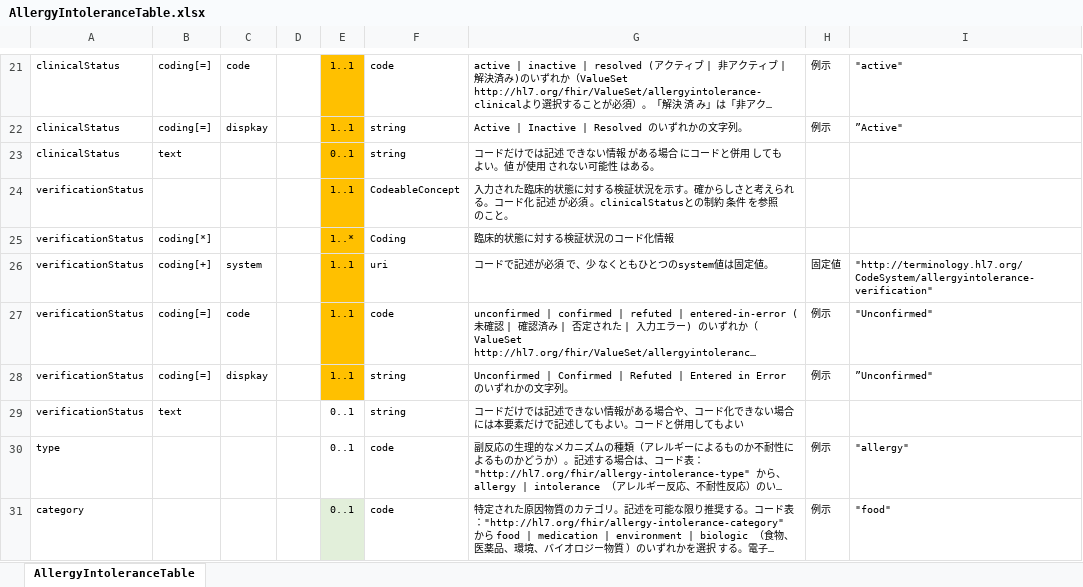
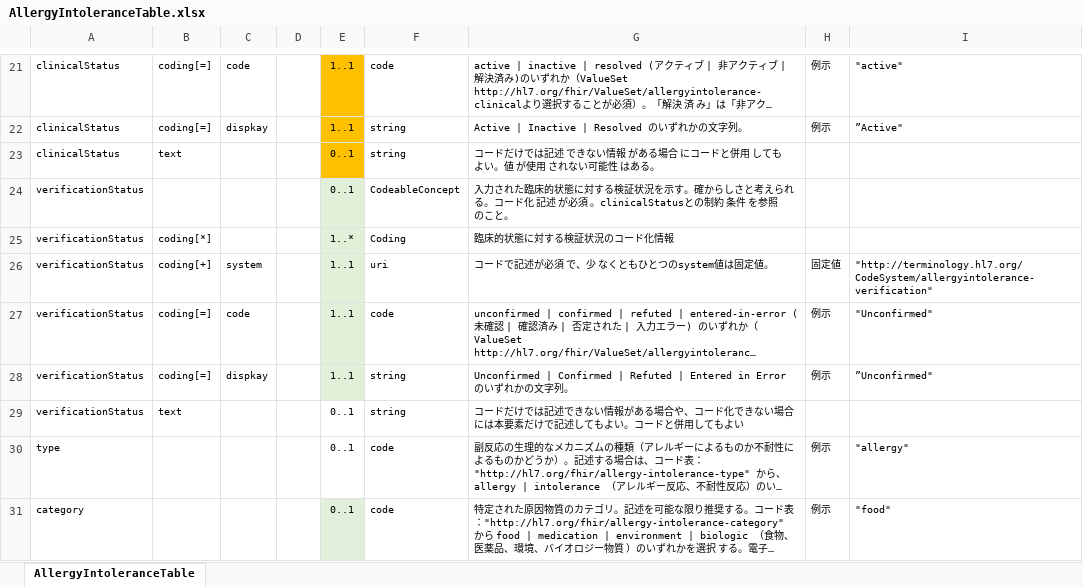
Before and after one commit to jami-fhir-jp-wg/clinical-core, an Excel workbook: reference/AllergyIntoleranceTable.xlsx, sheet AllergyIntoleranceTable, drawn as a sheet; only a part is shown, gaps mark what is left out; long unchanged cells end in …; values as stored, in another font and other column widths than the file's, no borders; the diff names each change by its address in the sheet, - before the commit and + after, or states it on an @@ line.

```diff
--- a/reference/AllergyIntoleranceTable.xlsx (sheet AllergyIntoleranceTable)
+++ b/reference/AllergyIntoleranceTable.xlsx (sheet AllergyIntoleranceTable)
-E24: 1..1
+E24: 0..1
-E24:E28 fill: #FFC000
+E24:E28 fill: #E2F0D9
```
Also changed, not shown: 4 other files.
